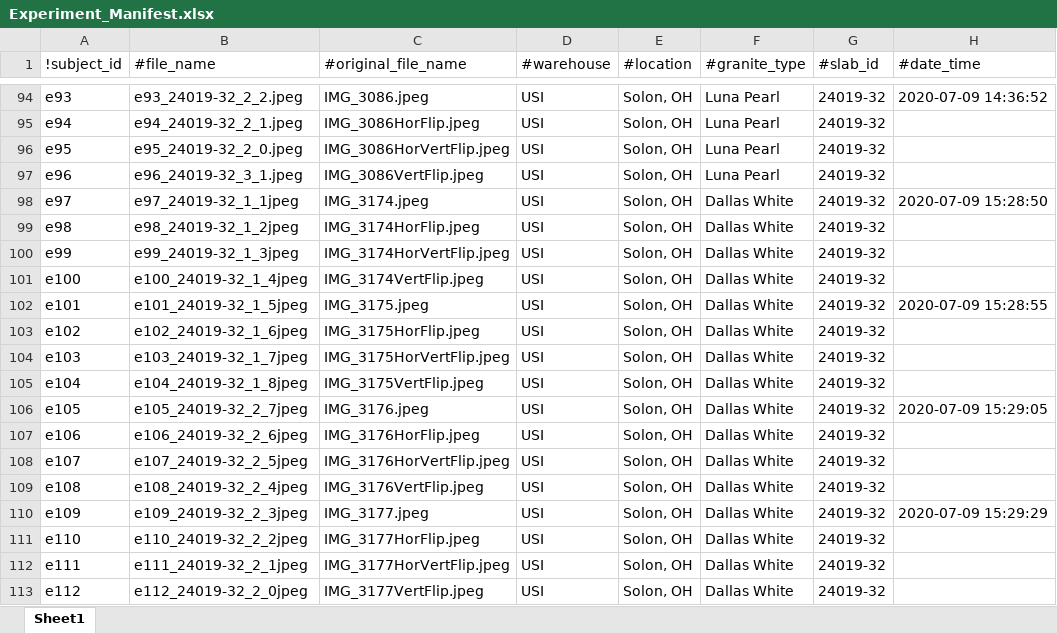
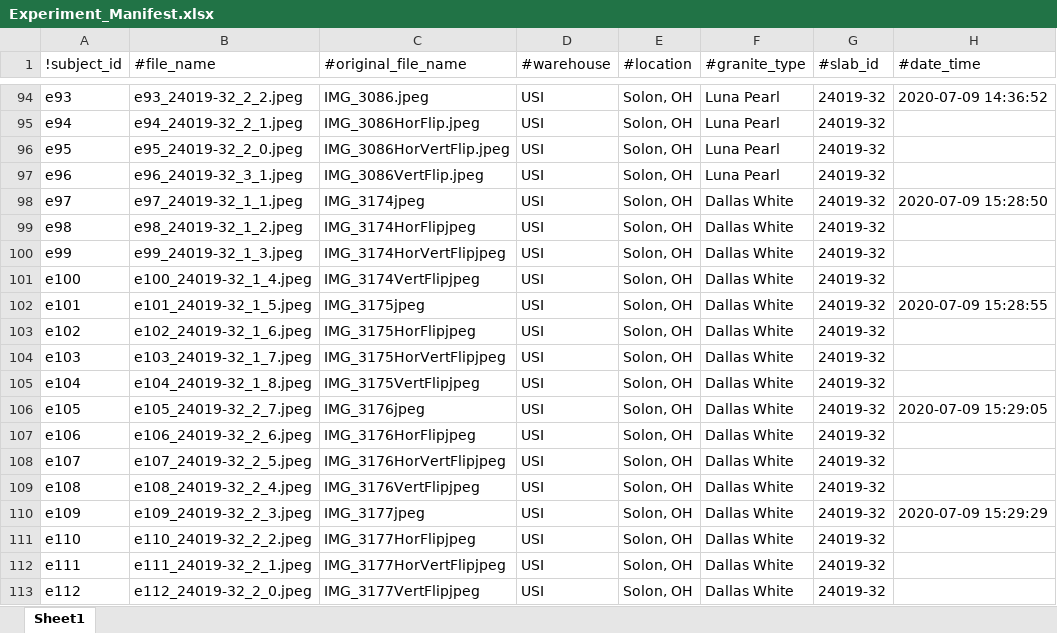
Before and after one commit to d-kessler/Macro-Citizen-Science, an Excel workbook: manifests/Experiment_Manifest.xlsx, sheet Sheet1, drawn as a sheet; only a part is shown, gaps mark what is left out; values as stored, in another font and other column widths than the file's, no borders; the diff covers the shown part only; the diff names each change by its address in the sheet, - before the commit and + after, or states it on an @@ line.

Commit message:
update manifests, date: 2021-02-13, last lines (exp, sim, neg): (154, 170, 88)

```diff
--- a/manifests/Experiment_Manifest.xlsx (sheet Sheet1)
+++ b/manifests/Experiment_Manifest.xlsx (sheet Sheet1)
-B98 (#file_name): e97_24019-32_1_1jpeg
+B98 (#file_name): e97_24019-32_1_1.jpeg
-C98 (#original_file_name): IMG_3174.jpeg
+C98 (#original_file_name): IMG_3174jpeg
-B99 (#file_name): e98_24019-32_1_2jpeg
+B99 (#file_name): e98_24019-32_1_2.jpeg
-C99 (#original_file_name): IMG_3174HorFlip.jpeg
+C99 (#original_file_name): IMG_3174HorFlipjpeg
-B100 (#file_name): e99_24019-32_1_3jpeg
+B100 (#file_name): e99_24019-32_1_3.jpeg
-C100 (#original_file_name): IMG_3174HorVertFlip.jpeg
+C100 (#original_file_name): IMG_3174HorVertFlipjpeg
-B101 (#file_name): e100_24019-32_1_4jpeg
+B101 (#file_name): e100_24019-32_1_4.jpeg
-C101 (#original_file_name): IMG_3174VertFlip.jpeg
+C101 (#original_file_name): IMG_3174VertFlipjpeg
-B102 (#file_name): e101_24019-32_1_5jpeg
+B102 (#file_name): e101_24019-32_1_5.jpeg
-C102 (#original_file_name): IMG_3175.jpeg
+C102 (#original_file_name): IMG_3175jpeg
-B103 (#file_name): e102_24019-32_1_6jpeg
+B103 (#file_name): e102_24019-32_1_6.jpeg
-C103 (#original_file_name): IMG_3175HorFlip.jpeg
+C103 (#original_file_name): IMG_3175HorFlipjpeg
-B104 (#file_name): e103_24019-32_1_7jpeg
+B104 (#file_name): e103_24019-32_1_7.jpeg
-C104 (#original_file_name): IMG_3175HorVertFlip.jpeg
+C104 (#original_file_name): IMG_3175HorVertFlipjpeg
-B105 (#file_name): e104_24019-32_1_8jpeg
+B105 (#file_name): e104_24019-32_1_8.jpeg
-C105 (#original_file_name): IMG_3175VertFlip.jpeg
+C105 (#original_file_name): IMG_3175VertFlipjpeg
-B106 (#file_name): e105_24019-32_2_7jpeg
+B106 (#file_name): e105_24019-32_2_7.jpeg
-C106 (#original_file_name): IMG_3176.jpeg
+C106 (#original_file_name): IMG_3176jpeg
-B107 (#file_name): e106_24019-32_2_6jpeg
+B107 (#file_name): e106_24019-32_2_6.jpeg
-C107 (#original_file_name): IMG_3176HorFlip.jpeg
+C107 (#original_file_name): IMG_3176HorFlipjpeg
-B108 (#file_name): e107_24019-32_2_5jpeg
+B108 (#file_name): e107_24019-32_2_5.jpeg
-C108 (#original_file_name): IMG_3176HorVertFlip.jpeg
+C108 (#original_file_name): IMG_3176HorVertFlipjpeg
-B109 (#file_name): e108_24019-32_2_4jpeg
+B109 (#file_name): e108_24019-32_2_4.jpeg
-C109 (#original_file_name): IMG_3176VertFlip.jpeg
+C109 (#original_file_name): IMG_3176VertFlipjpeg
-B110 (#file_name): e109_24019-32_2_3jpeg
+B110 (#file_name): e109_24019-32_2_3.jpeg
-C110 (#original_file_name): IMG_3177.jpeg
+C110 (#original_file_name): IMG_3177jpeg
-B111 (#file_name): e110_24019-32_2_2jpeg
+B111 (#file_name): e110_24019-32_2_2.jpeg
-C111 (#original_file_name): IMG_3177HorFlip.jpeg
+C111 (#original_file_name): IMG_3177HorFlipjpeg
-B112 (#file_name): e111_24019-32_2_1jpeg
+B112 (#file_name): e111_24019-32_2_1.jpeg
-C112 (#original_file_name): IMG_3177HorVertFlip.jpeg
+C112 (#original_file_name): IMG_3177HorVertFlipjpeg
-B113 (#file_name): e112_24019-32_2_0jpeg
+B113 (#file_name): e112_24019-32_2_0.jpeg
-C113 (#original_file_name): IMG_3177VertFlip.jpeg
+C113 (#original_file_name): IMG_3177VertFlipjpeg
```
Also changed, not shown: 108 edited cells elsewhere in this sheet, manifests/Negative_Manifest.xlsx, manifests/Simulation_Manifest.xlsx.
